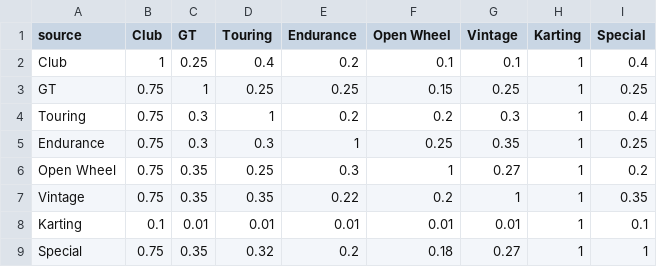
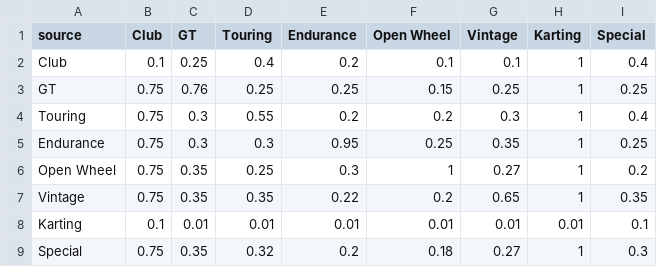
Before and after one commit to abesto/ams2-career, a CSV file: src/app/data/xp_cross_discipline_multiplier.csv, drawn as a sheet.

Commit message:
Apply prestige multlplier to disciplines

```diff
--- a/src/app/data/xp_cross_discipline_multiplier.csv
+++ b/src/app/data/xp_cross_discipline_multiplier.csv
@@ -1,9 +1,9 @@
 source,Club,GT,Touring,Endurance,Open Wheel,Vintage,Karting,Special
-Club,1,0.25,0.4,0.2,0.1,0.1,1,0.4
-GT,0.75,1,0.25,0.25,0.15,0.25,1,0.25
-Touring,0.75,0.3,1,0.2,0.2,0.3,1,0.4
-Endurance,0.75,0.3,0.3,1,0.25,0.35,1,0.25
+Club,0.1,0.25,0.4,0.2,0.1,0.1,1,0.4
+GT,0.75,0.76,0.25,0.25,0.15,0.25,1,0.25
+Touring,0.75,0.3,0.55,0.2,0.2,0.3,1,0.4
+Endurance,0.75,0.3,0.3,0.95,0.25,0.35,1,0.25
 Open Wheel,0.75,0.35,0.25,0.3,1,0.27,1,0.2
-Vintage,0.75,0.35,0.35,0.22,0.2,1,1,0.35
-Karting,0.1,0.01,0.01,0.01,0.01,0.01,1,0.1
-Special,0.75,0.35,0.32,0.2,0.18,0.27,1,1
+Vintage,0.75,0.35,0.35,0.22,0.2,0.65,1,0.35
+Karting,0.1,0.01,0.01,0.01,0.01,0.01,0.01,0.1
+Special,0.75,0.35,0.32,0.2,0.18,0.27,1,0.3
```
